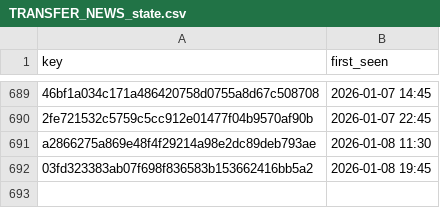
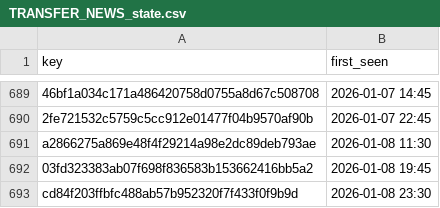
Before and after one commit to ternes90/comunio, a CSV file: data/TRANSFER_NEWS_state.csv, drawn as a sheet; only a part is shown, gaps mark what is left out.

Commit message:
TRANSFER_NEWS Update – 08.01.2026 23:30:01

```diff
--- a/data/TRANSFER_NEWS_state.csv
+++ b/data/TRANSFER_NEWS_state.csv
@@ -692 +692,2 @@ a2866275a869e48f4f29214a98e2dc89deb793ae;2026-01-08 11:30
 03fd323383ab07f698f836583b153662416bb5a2;2026-01-08 19:45
+cd84f203ffbfc488ab57b952320f7f433f0f9b9d;2026-01-08 23:30
```
